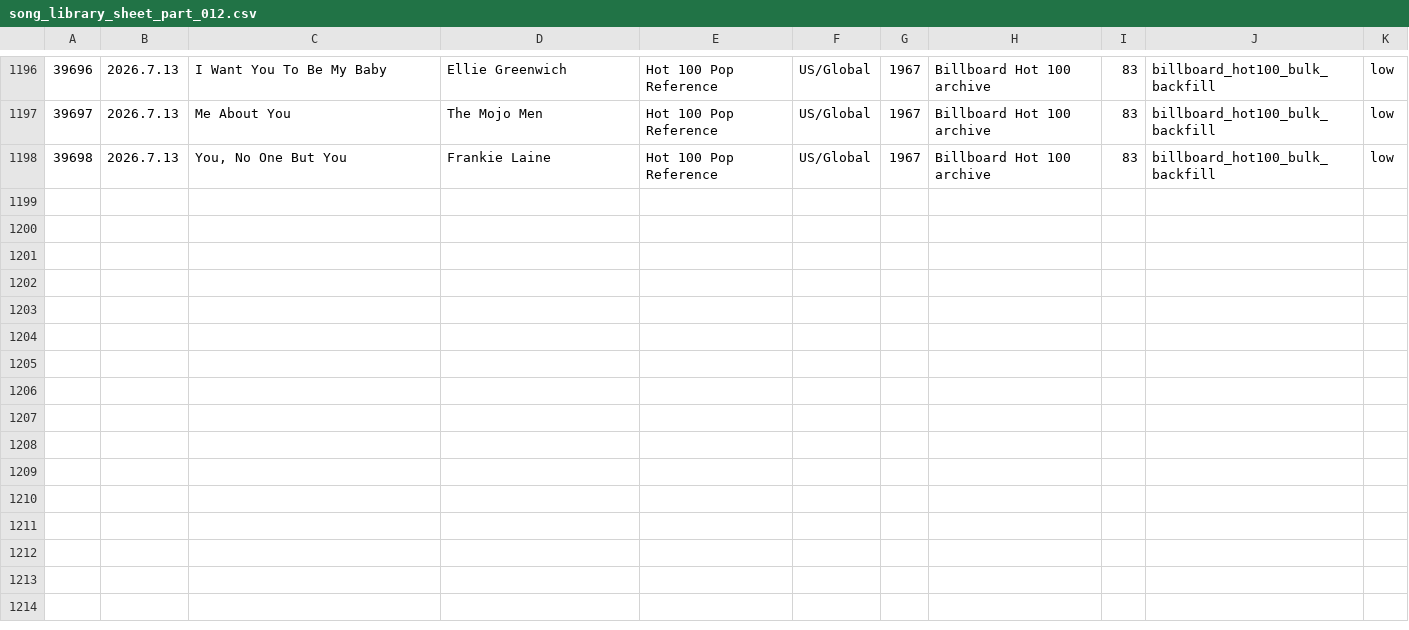
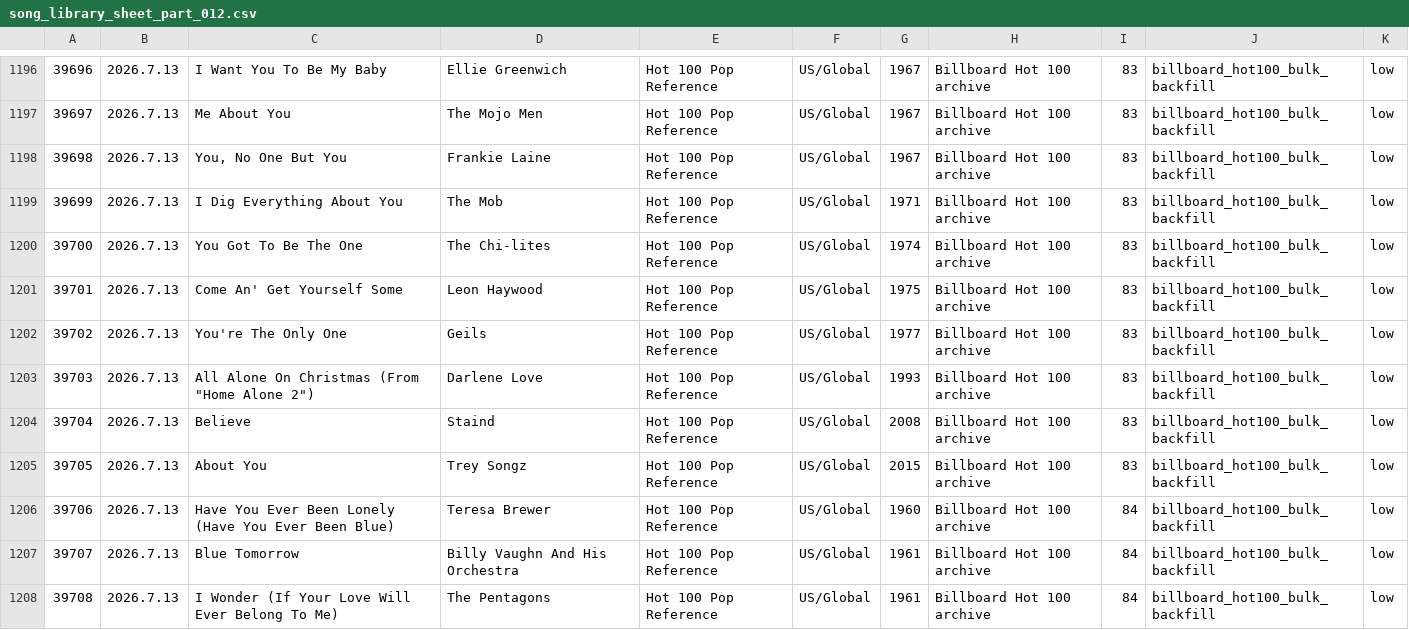
Before and after one commit to AhnYoungseok/producing, a CSV file: cloud_ledger/sheet_chunks/song_library_sheet_part_012.csv, drawn as a sheet; only a part is shown, gaps mark what is left out; the diff names each change by its address in the sheet, - before the commit and + after, or states it on an @@ line.

```diff
--- a/cloud_ledger/sheet_chunks/song_library_sheet_part_012.csv
+++ b/cloud_ledger/sheet_chunks/song_library_sheet_part_012.csv
+row 1199: 39699 | 2026.7.13 | I Dig Everything About You | The Mob | Hot 100 Pop Reference | US/Global | 1971 | Billboard Hot 100 archive | 83 | billboard_hot100_bulk_backfill | low
+row 1200: 39700 | 2026.7.13 | You Got To Be The One | The Chi-lites | Hot 100 Pop Reference | US/Global | 1974 | Billboard Hot 100 archive | 83 | billboard_hot100_bulk_backfill | low
+row 1201: 39701 | 2026.7.13 | Come An' Get Yourself Some | Leon Haywood | Hot 100 Pop Reference | US/Global | 1975 | Billboard Hot 100 archive | 83 | billboard_hot100_bulk_backfill | low
+row 1202: 39702 | 2026.7.13 | You're The Only One | Geils | Hot 100 Pop Reference | US/Global | 1977 | Billboard Hot 100 archive | 83 | billboard_hot100_bulk_backfill | low
+row 1203: 39703 | 2026.7.13 | All Alone On Christmas (From "Home Alone 2") | Darlene Love | Hot 100 Pop Reference | US/Global | 1993 | Billboard Hot 100 archive | 83 | billboard_hot100_bulk_backfill | low
+row 1204: 39704 | 2026.7.13 | Believe | Staind | Hot 100 Pop Reference | US/Global | 2008 | Billboard Hot 100 archive | 83 | billboard_hot100_bulk_backfill | low
+row 1205: 39705 | 2026.7.13 | About You | Trey Songz | Hot 100 Pop Reference | US/Global | 2015 | Billboard Hot 100 archive | 83 | billboard_hot100_bulk_backfill | low
+row 1206: 39706 | 2026.7.13 | Have You Ever Been Lonely (Have You Ever Been Blue) | Teresa Brewer | Hot 100 Pop Reference | US/Global | 1960 | Billboard Hot 100 archive | 84 | billboard_hot100_bulk_backfill | low
+row 1207: 39707 | 2026.7.13 | Blue Tomorrow | Billy Vaughn And His Orchestra | Hot 100 Pop Reference | US/Global | 1961 | Billboard Hot 100 archive | 84 | billboard_hot100_bulk_backfill | low
+row 1208: 39708 | 2026.7.13 | I Wonder (If Your Love Will Ever Belong To Me) | The Pentagons | Hot 100 Pop Reference | US/Global | 1961 | Billboard Hot 100 archive | 84 | billboard_hot100_bulk_backfill | low
```
Also changed, not shown: cloud_ledger/sheet_chunks/summary_sheet.csv, cloud_ledger/summary.csv, 1 other file.
